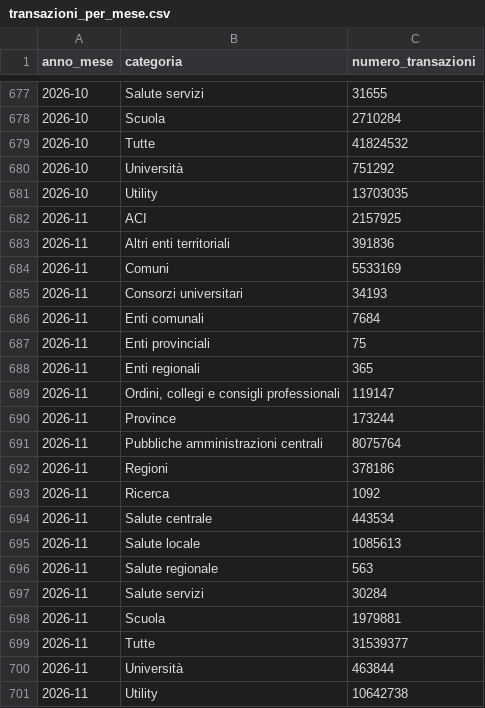
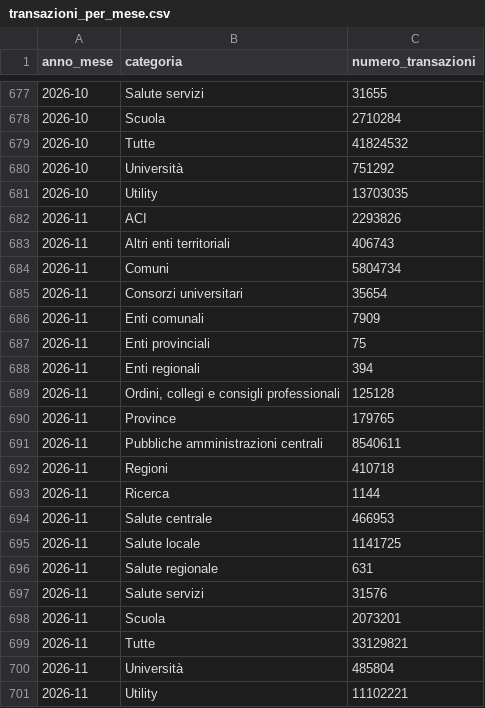
Before and after one commit to pagopa/pdnd-dl-open-data, a CSV file: pagopa/data/transazioni_per_mese.csv, drawn as a sheet; only a part is shown, gaps mark what is left out.

Commit message:
pagopa/data/transazioni_per_mese.csv updated

```diff
--- a/pagopa/data/transazioni_per_mese.csv
+++ b/pagopa/data/transazioni_per_mese.csv
@@ -681,21 +681,21 @@ anno_mese,categoria,numero_transazioni
 2026-10,Utility,13703035
-2026-11,ACI,2157925
-2026-11,Altri enti territoriali,391836
-2026-11,Comuni,5533169
-2026-11,Consorzi universitari,34193
-2026-11,Enti comunali,7684
+2026-11,ACI,2293826
+2026-11,Altri enti territoriali,406743
+2026-11,Comuni,5804734
+2026-11,Consorzi universitari,35654
+2026-11,Enti comunali,7909
 2026-11,Enti provinciali,75
-2026-11,Enti regionali,365
-2026-11,"Ordini, collegi e consigli professionali",119147
-2026-11,Province,173244
-2026-11,Pubbliche amministrazioni centrali,8075764
-2026-11,Regioni,378186
-2026-11,Ricerca,1092
-2026-11,Salute centrale,443534
-2026-11,Salute locale,1085613
-2026-11,Salute regionale,563
-2026-11,Salute servizi,30284
-2026-11,Scuola,1979881
-2026-11,Tutte,31539377
-2026-11,Università,463844
-2026-11,Utility,10642738
+2026-11,Enti regionali,394
+2026-11,"Ordini, collegi e consigli professionali",125128
+2026-11,Province,179765
+2026-11,Pubbliche amministrazioni centrali,8540611
+2026-11,Regioni,410718
+2026-11,Ricerca,1144
+2026-11,Salute centrale,466953
+2026-11,Salute locale,1141725
+2026-11,Salute regionale,631
+2026-11,Salute servizi,31576
+2026-11,Scuola,2073201
+2026-11,Tutte,33129821
+2026-11,Università,485804
+2026-11,Utility,11102221
```
